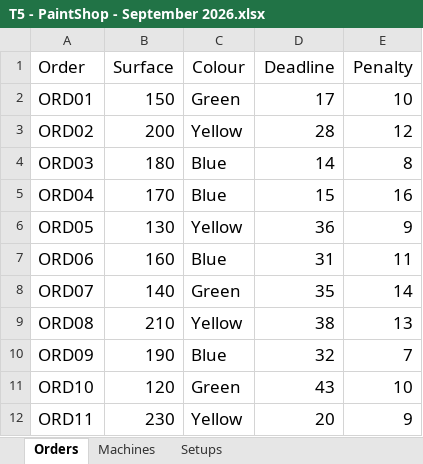
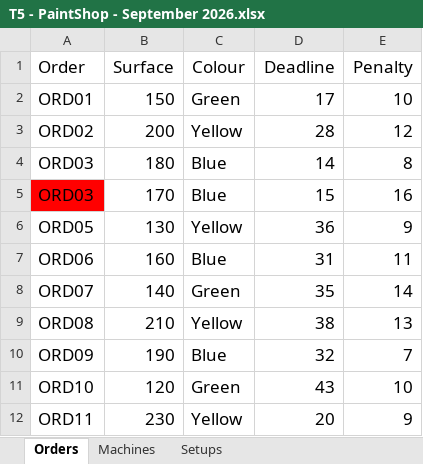
Before and after one commit to MeginFaasen/OR5---GitHub, an Excel workbook: T5 - PaintShop - September 2026.xlsx, sheet Orders, drawn as a sheet; only a part is shown; values as stored, in another font and other column widths than the file's, no borders; the diff names each change by its address in the sheet, - before the commit and + after, or states it on an @@ line.

```diff
--- a/T5 - PaintShop - September 2026.xlsx (sheet Orders)
+++ b/T5 - PaintShop - September 2026.xlsx (sheet Orders)
-A5 (Order): ORD04
+A5 (Order): ORD03
-A5 fill: none
+A5 fill: #FF0000
```
Also changed, not shown: T10 - PaintShop - September 2026.xlsx, T13 - PaintShop - September 2026.xlsx, 10 other files.
